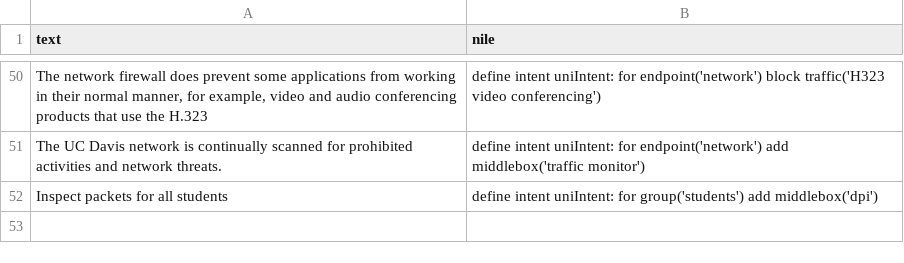
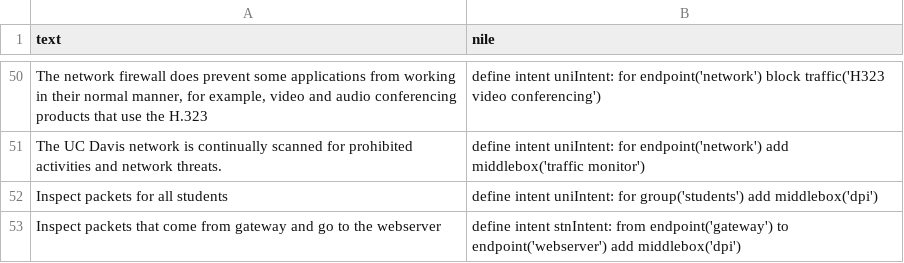
Before and after one commit to IntentBasedResearch/ChatbotLlamas, a CSV file: Webhook/Intent.csv, drawn as a sheet; only a part is shown, gaps mark what is left out; the diff names each change by its address in the sheet, - before the commit and + after, or states it on an @@ line.

```diff
--- a/Webhook/Intent.csv
+++ b/Webhook/Intent.csv
+row 53: Inspect packets that come from gateway and go to the webserver | define intent stnIntent: from endpoint('gateway') to endpoint('webserver') add middlebox('dpi')
```
Also changed, not shown: processed_intent.csv, 3 other files.
